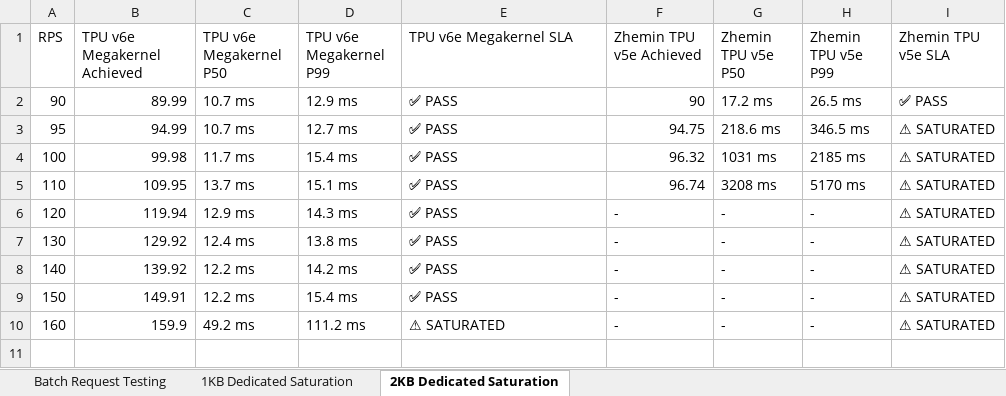
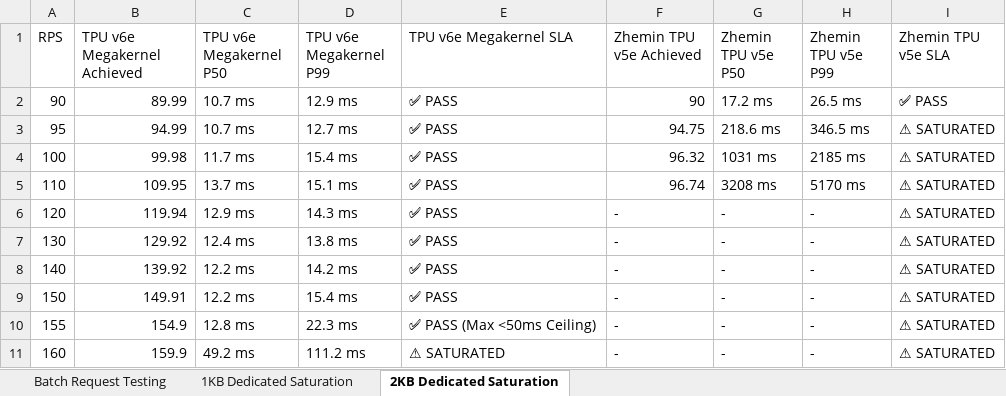
Before and after one commit to pallavim1/ai-infra-projects, an Excel workbook: models/JinaEmbedding/vLLM/megakernel/ATP_AIC2_Benchmarks_TPU_v6e_FP32_Megakernel_vs_L4_and_Baselines.xlsx, sheet 2KB Dedicated Saturation, drawn as a sheet; values as stored, in another font and other column widths than the file's, no borders; the diff names each change by its address in the sheet, - before the commit and + after, or states it on an @@ line.

Commit message:
Push TPU v6e FP32 Megakernel saturation testing to exact <50ms limits (215 RPS on 1KB, 155 RPS on 2KB)

```diff
--- a/models/JinaEmbedding/vLLM/megakernel/ATP_AIC2_Benchmarks_TPU_v6e_FP32_Megakernel_vs_L4_and_Baselines.xlsx (sheet 2KB Dedicated Saturation)
+++ b/models/JinaEmbedding/vLLM/megakernel/ATP_AIC2_Benchmarks_TPU_v6e_FP32_Megakernel_vs_L4_and_Baselines.xlsx (sheet 2KB Dedicated Saturation)
+row 10: 155 | 154.9 | 12.8 ms | 22.3 ms | ✅ PASS (Max <50ms Ceiling) | - | - | - | ⚠ SATURATED
```
Also changed, not shown: sheet 1KB Dedicated Saturation, models/JinaEmbedding/vLLM/benchmarks/reports/ATP_AIC2_Benchmarks_TPU_v5e_FP32_and_BF16_vs_L4.xlsx, 3 other files.
